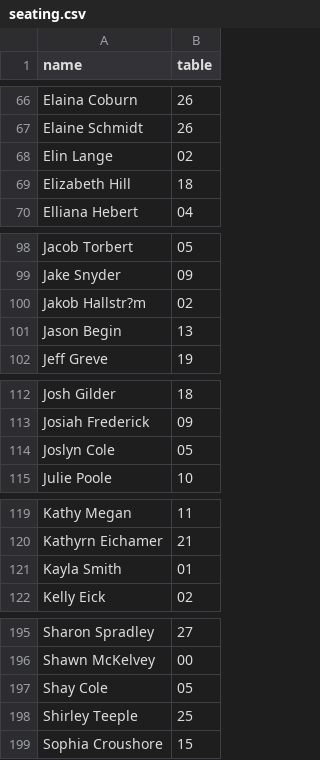
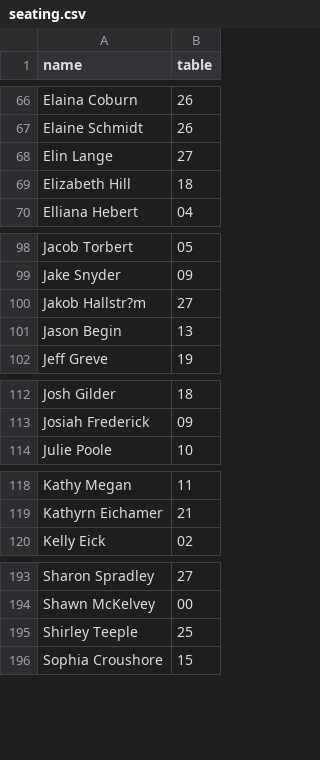
Before and after one commit to nmgreve/seating, a CSV file: data/seating.csv, drawn as a sheet; only a part is shown, gaps mark what is left out; the diff covers the shown part only.

Commit message:
update seating 07/27 18:56:01

```diff
--- a/data/seating.csv
+++ b/data/seating.csv
@@ -67,3 +67,3 @@ Elaina Coburn,26
 Elaine Schmidt,26
-Elin Lange,02
+Elin Lange,27
 Elizabeth Hill,18
@@ -99,3 +99,3 @@ Jacob Torbert,05
 Jake Snyder,09
-Jakob Hallstr?m,02
+Jakob Hallstr?m,27
 Jason Begin,13
@@ -113,3 +113,2 @@ Josh Gilder,18
 Josiah Frederick,09
-Joslyn Cole,05
 Julie Poole,10
@@ -120,3 +119,2 @@ Kathy Megan,11
 Kathyrn Eichamer,21
-Kayla Smith,01
 Kelly Eick,02
@@ -196,3 +194,2 @@ Sharon Spradley,27
 Shawn McKelvey,00
-Shay Cole,05
 Shirley Teeple,25
```
Also changed, not shown: 2 edited cells elsewhere in this file.
